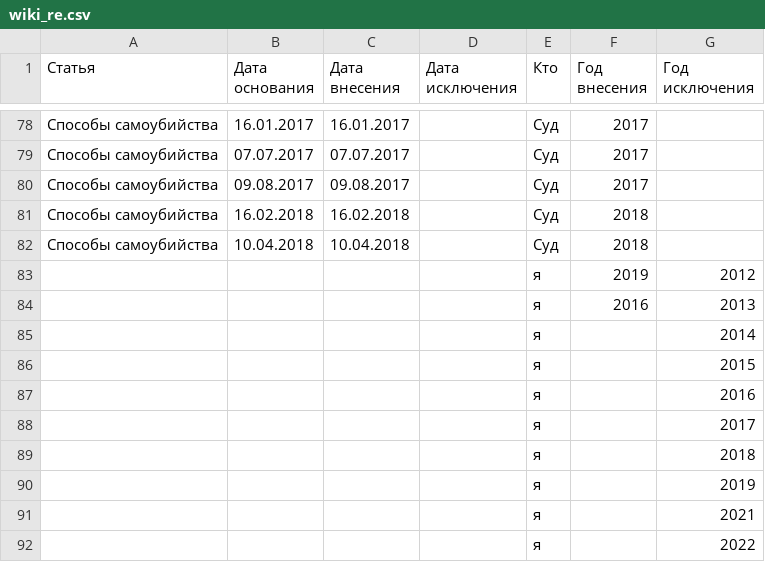
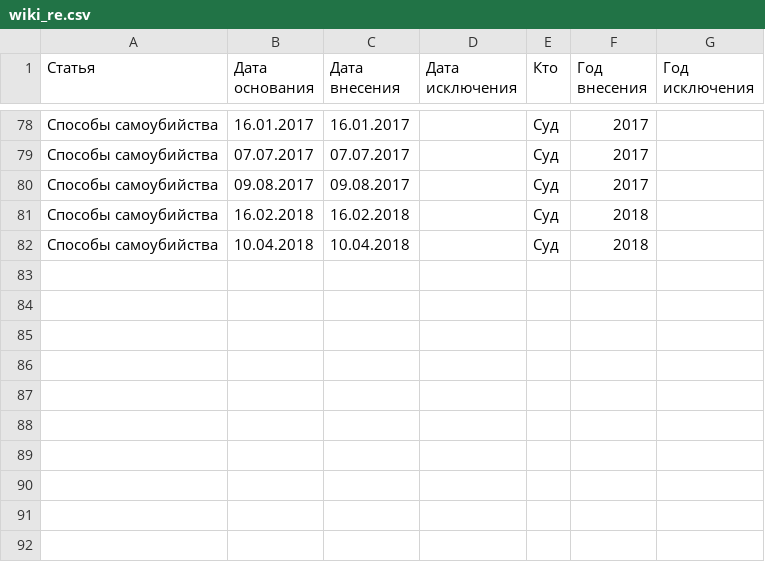
Before and after one commit to Justlesia/wiki_pages_banned_in_russia_2022, a CSV file: wiki_re.csv, drawn as a sheet; only a part is shown, gaps mark what is left out; the diff names each change by its address in the sheet, - before the commit and + after, or states it on an @@ line.

```diff
--- a/wiki_re.csv
+++ b/wiki_re.csv
-row 83:  |  |  |  | я | 2019 | 2012
-row 84:  |  |  |  | я | 2016 | 2013
-row 85:  |  |  |  | я |  | 2014
-row 86:  |  |  |  | я |  | 2015
-row 87:  |  |  |  | я |  | 2016
-row 88:  |  |  |  | я |  | 2017
-row 89:  |  |  |  | я |  | 2018
-row 90:  |  |  |  | я |  | 2019
-row 91:  |  |  |  | я |  | 2021
-row 92:  |  |  |  | я |  | 2022
```
Also changed, not shown: 2 other files.
